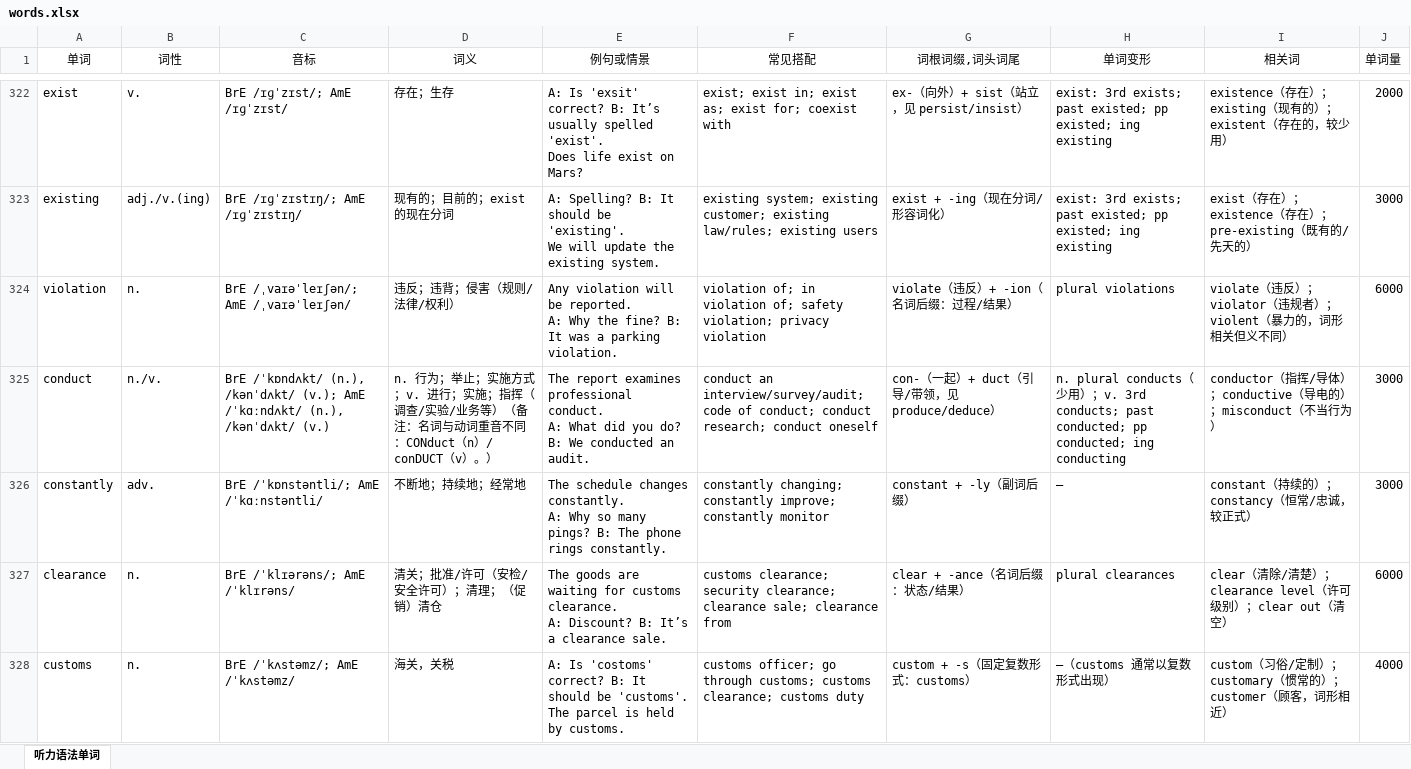
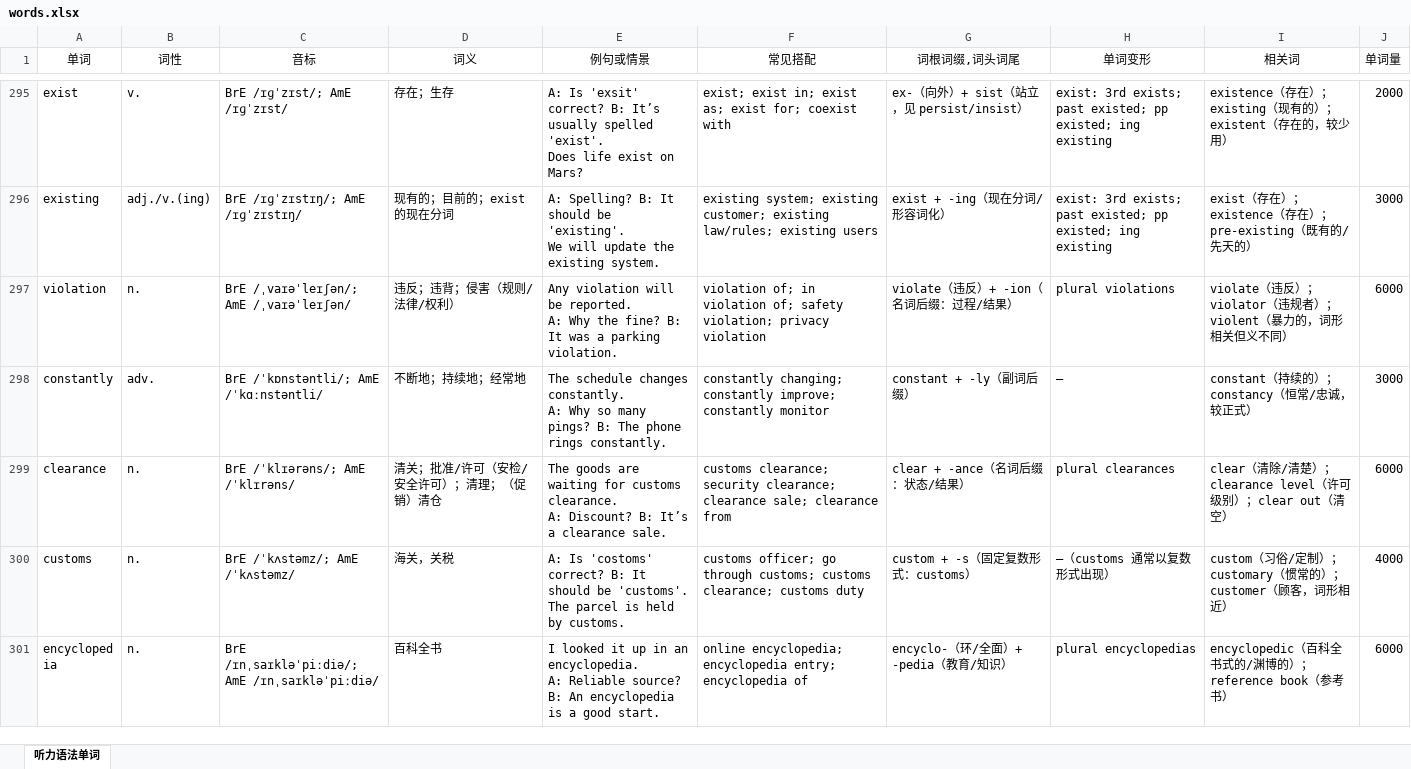
Before and after one commit to fugu99/vocab-remember-app, an Excel workbook: data/words.xlsx, sheet 听力语法单词, drawn as a sheet; only a part is shown, gaps mark what is left out; the shorter side is filled out with more unchanged rows; values as stored, in another font and other column widths than the file's, no borders; ↵ is a line break in a cell; the diff covers the shown part only; the diff names each change by its address in the sheet, - before the commit and + after, or states it on an @@ line.

```diff
--- a/data/words.xlsx (sheet 听力语法单词)
+++ b/data/words.xlsx (sheet 听力语法单词)
-row 325: conduct | n./v. | BrE /ˈkɒndʌkt/ (n.), /kənˈdʌkt/ (v.); AmE /ˈkɑːndʌkt/ (n.), /kənˈdʌkt/ (v.) | n. 行为；举止；实施方式；v. 进行；实施；指挥（调查/实验/业务等）（备注：名词与动词重音不同：CONduct（n）/ conDUCT（v）。） | The report examines professional conduct. ↵ A: What did you do? B: We conducted an audit. | conduct an interview/survey/audit; code of conduct; conduct research; conduct oneself | con-（一起）+ duct（引导/带领，见 produce/deduce） | n. plural conducts（少用）；v. 3rd conducts; past conducted; pp conducted; ing conducting | conductor（指挥/导体）；conductive（导电的）；misconduct（不当行为） | 3000
```
Also changed, not shown: 28 removed rows elsewhere in this sheet.
